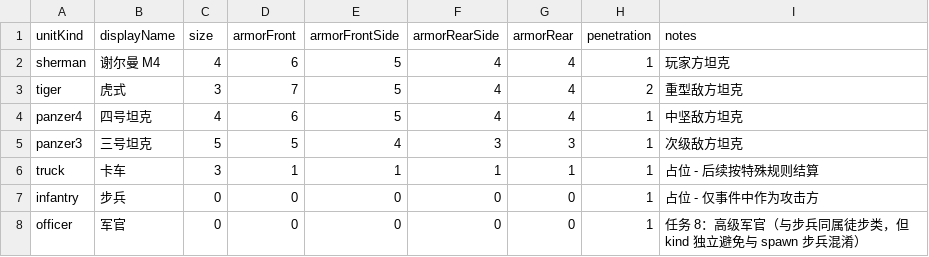
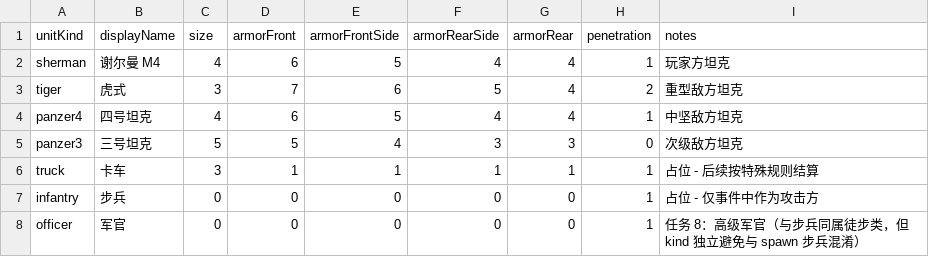
Before and after one commit to ls61117182/lostmoon, a CSV file: data/units.csv, drawn as a sheet.

```diff
--- a/data/units.csv
+++ b/data/units.csv
@@ -2,5 +2,5 @@
 sherman,谢尔曼 M4,4,6,5,4,4,1,玩家方坦克
-tiger,虎式,3,7,5,4,4,2,重型敌方坦克
+tiger,虎式,3,7,6,5,4,2,重型敌方坦克
 panzer4,四号坦克,4,6,5,4,4,1,中坚敌方坦克
-panzer3,三号坦克,5,5,4,3,3,1,次级敌方坦克
+panzer3,三号坦克,5,5,4,3,3,0,次级敌方坦克
 truck,卡车,3,1,1,1,1,1,占位 - 后续按特殊规则结算
```
Also changed, not shown: 11 other files.
